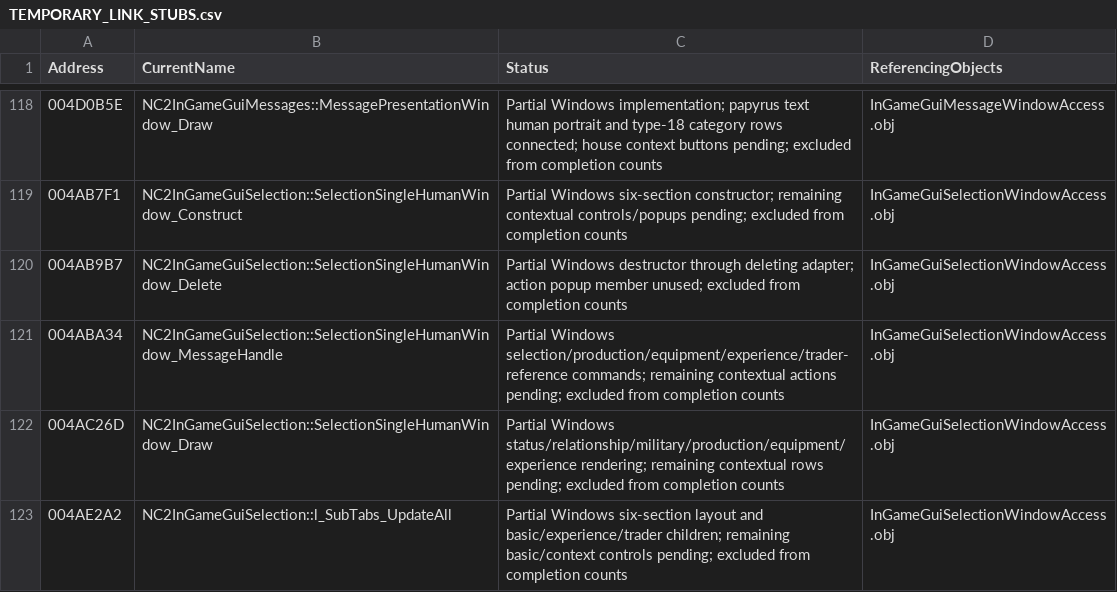
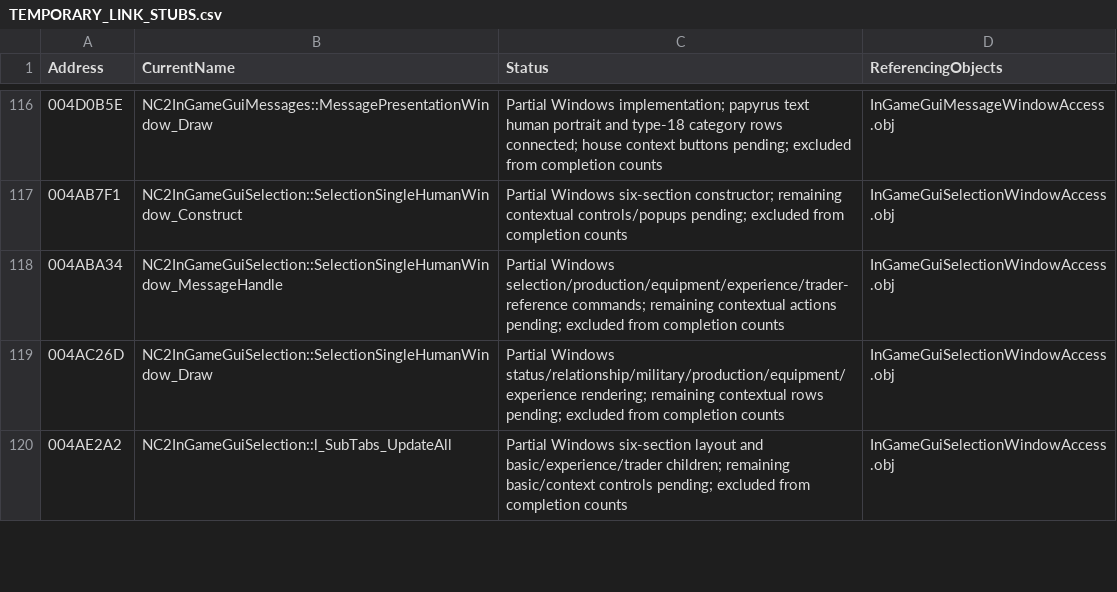
Before and after one commit to HaoJun0823/OpenVikings_cpp, a CSV file: docs/TEMPORARY_LINK_STUBS.csv, drawn as a sheet; only a part is shown, gaps mark what is left out; the diff covers the shown part only.

Commit message:
Connect trader route assignment and native configuration window

```diff
--- a/docs/TEMPORARY_LINK_STUBS.csv
+++ b/docs/TEMPORARY_LINK_STUBS.csv
@@ -119,3 +117,2 @@ Address,CurrentName,Status,ReferencingObjects
 004AB7F1,NC2InGameGuiSelection::SelectionSingleHumanWindow_Construct,Partial Windows six-section constructor; remaining contextual controls/popups pending; excluded from completion counts,InGameGuiSelectionWindowAccess.obj
-004AB9B7,NC2InGameGuiSelection::SelectionSingleHumanWindow_Delete,Partial Windows destructor through deleting adapter; action popup member unused; excluded from completion counts,InGameGuiSelectionWindowAccess.obj
 004ABA34,NC2InGameGuiSelection::SelectionSingleHumanWindow_MessageHandle,Partial Windows selection/production/equipment/experience/trader-reference commands; remaining contextual actions pending; excluded from completion counts,InGameGuiSelectionWindowAccess.obj
```
Also changed, not shown: 2 added rows, 2 removed rows and 3 edited cells elsewhere in this file, 27 other files.
